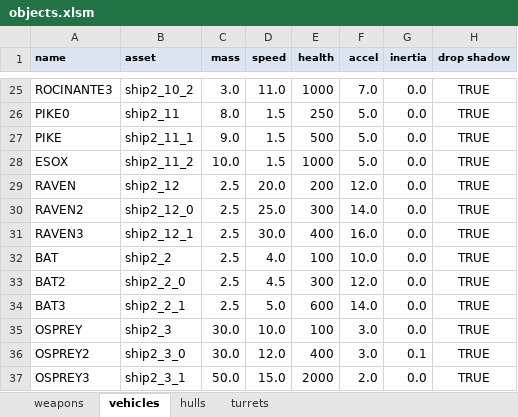
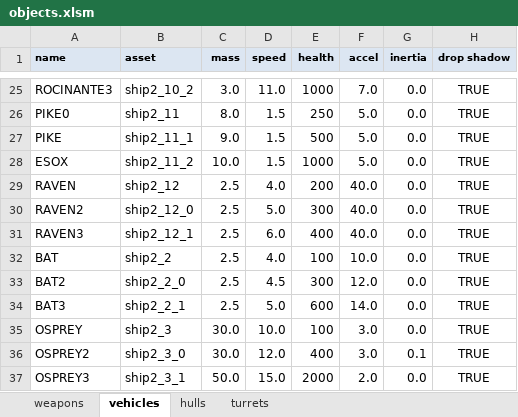
Before and after one commit to MehYam/unity, an Excel workbook: PvT/objects.xlsm, sheet vehicles, drawn as a sheet; only a part is shown, gaps mark what is left out; values as stored, in another font and other column widths than the file's, no borders; charts and pictures not drawn; the diff names each change by its address in the sheet, - before the commit and + after, or states it on an @@ line.

```diff
--- a/PvT/objects.xlsm (sheet vehicles)
+++ b/PvT/objects.xlsm (sheet vehicles)
-D29 (speed): 20.0
+D29 (speed): 4.0
-F29 (accel): 12.0
+F29 (accel): 40.0
-D30 (speed): 25.0
+D30 (speed): 5.0
-F30 (accel): 14.0
+F30 (accel): 40.0
-D31 (speed): 30.0
+D31 (speed): 6.0
-F31 (accel): 16.0
+F31 (accel): 40.0
```
Also changed, not shown: sheet weapons, 4 other files.
